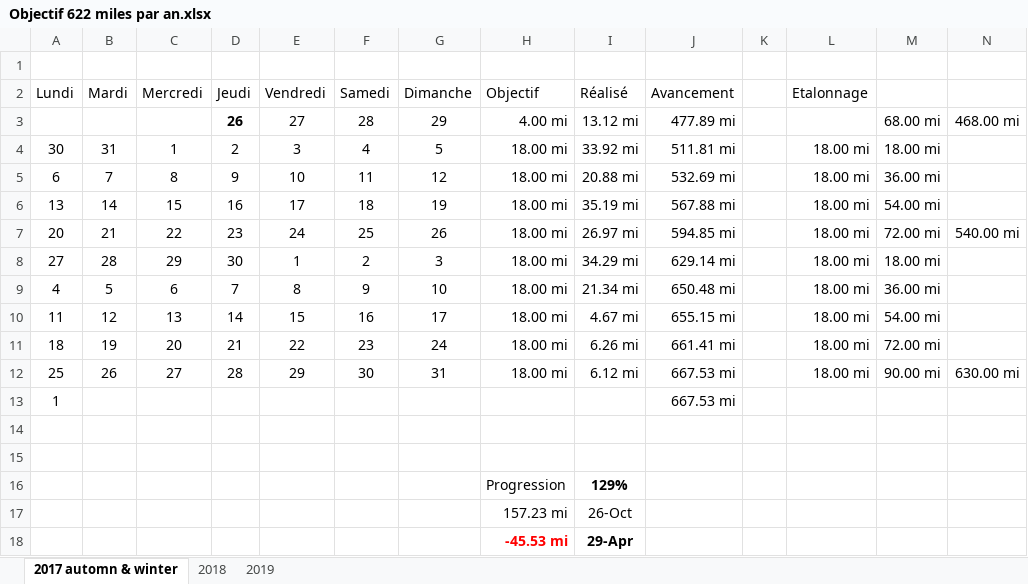
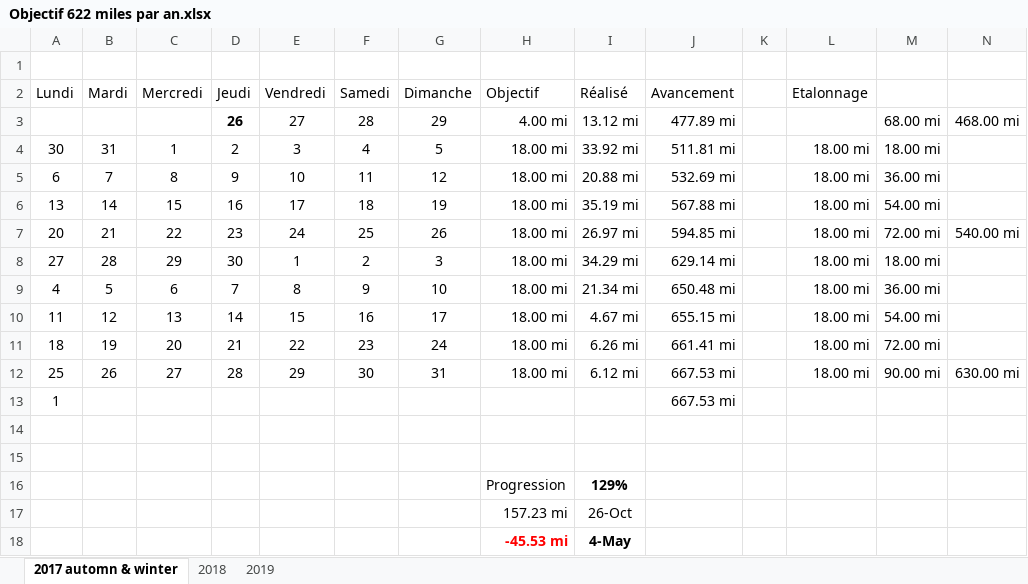
Before and after one commit to yakobibus/Essais, an Excel workbook: Src/622 miles/Objectif 622 miles par an.xlsx, sheet 2017 automn & winter, drawn as a sheet; values as stored, in another font and other column widths than the file's, no borders; conditional formats and table styles not drawn; the diff names each change by its address in the sheet, - before the commit and + after, or states it on an @@ line.

```diff
--- a/Src/622 miles/Objectif 622 miles par an.xlsx (sheet 2017 automn & winter)
+++ b/Src/622 miles/Objectif 622 miles par an.xlsx (sheet 2017 automn & winter)
-I18 (Réalisé): 29-Apr
+I18 (Réalisé): 4-May
```
Also changed, not shown: sheet 2019.
